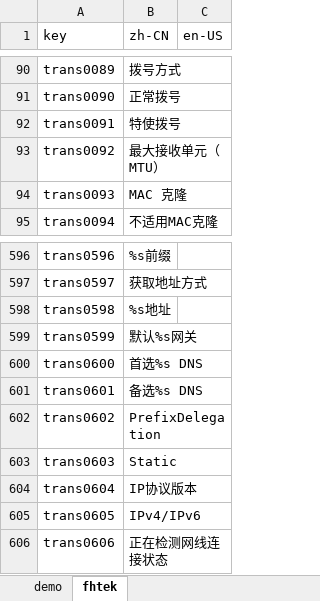
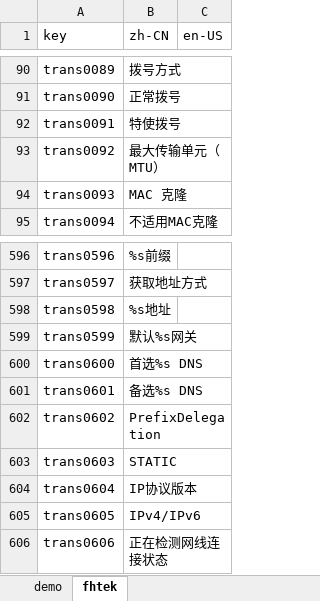
Before and after one commit to ytppp/fhtek-docs, an Excel workbook: lang.xlsx, sheet fhtek, drawn as a sheet; only a part is shown, gaps mark what is left out; values as stored, in another font and other column widths than the file's, no borders; the diff covers the shown part only; the diff names each change by its address in the sheet, - before the commit and + after, or states it on an @@ line.

```diff
--- a/lang.xlsx (sheet fhtek)
+++ b/lang.xlsx (sheet fhtek)
-B93 (zh-CN): 最大接收单元（MTU）
+B93 (zh-CN): 最大传输单元（MTU）
-B603 (zh-CN): Static
+B603 (zh-CN): STATIC
```
Also changed, not shown: 14 edited cells elsewhere in this sheet, 2 other files.
